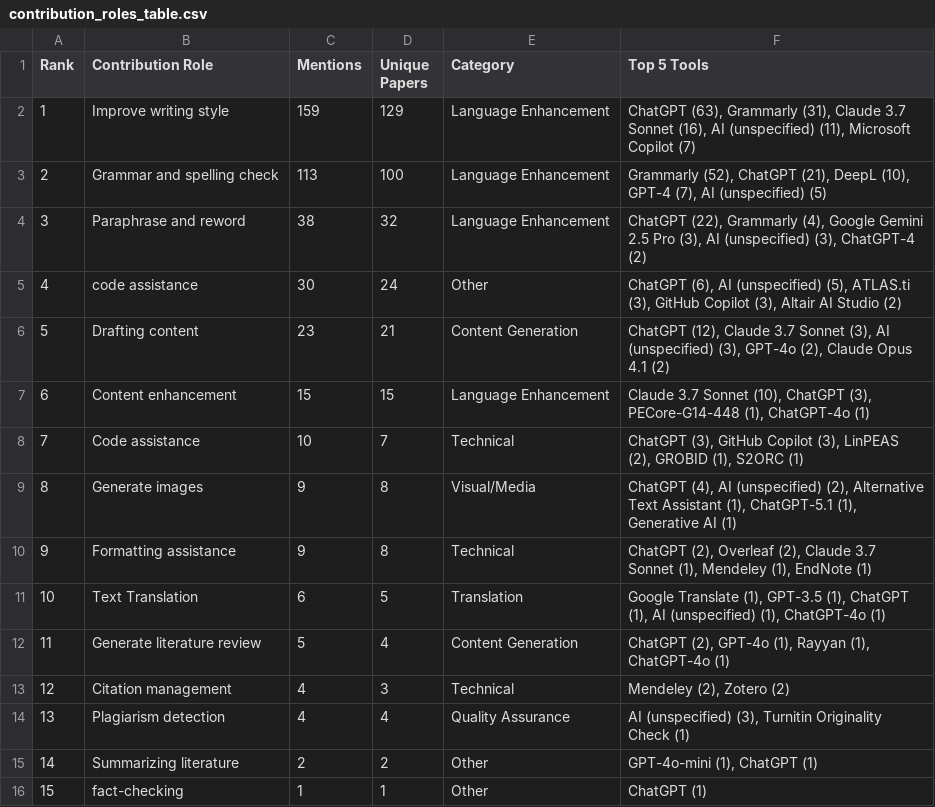
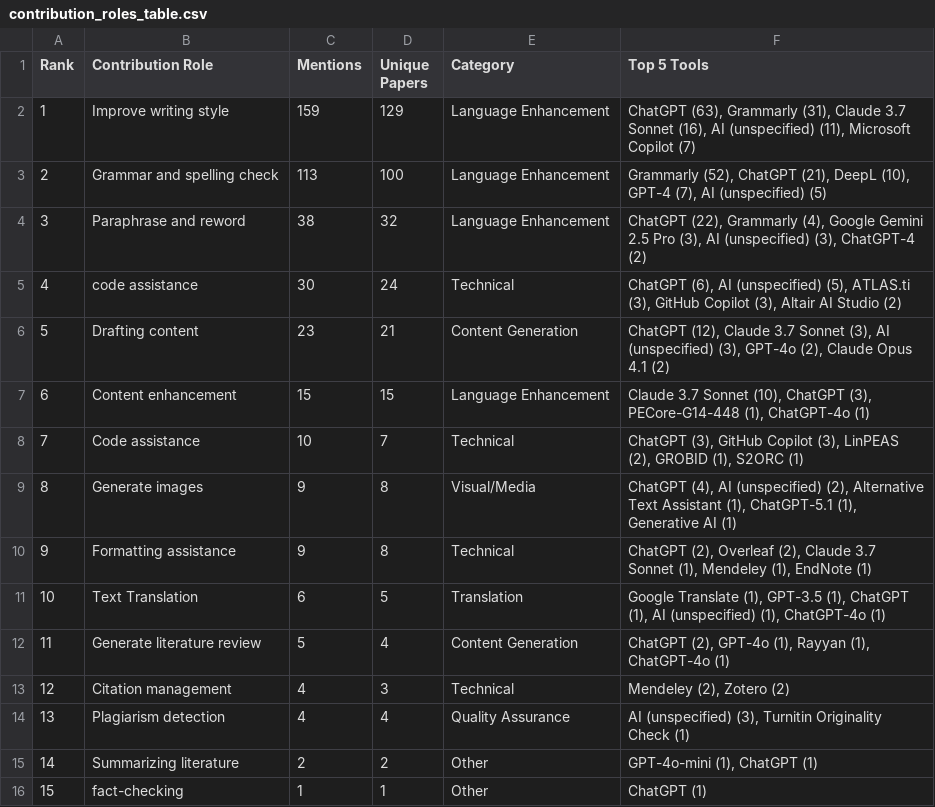
Before and after one commit to stackhub2/Gen_AI, a CSV file: Images/Non_CEUR_publications/contribution_roles_table.csv, drawn as a sheet.

Commit message:
Update contribution_roles_table.csv

```diff
--- a/Images/Non_CEUR_publications/contribution_roles_table.csv
+++ b/Images/Non_CEUR_publications/contribution_roles_table.csv
@@ -4,3 +4,3 @@ Rank,Contribution Role,Mentions,Unique Papers,Category,Top 5 Tools
 3,Paraphrase and reword,38,32,Language Enhancement,"ChatGPT (22), Grammarly (4), Google Gemini 2.5 Pro (3), AI (unspecified) (3), ChatGPT-4 (2)"
-4,code assistance,30,24,Other,"ChatGPT (6), AI (unspecified) (5), ATLAS.ti (3), GitHub Copilot (3), Altair AI Studio (2)"
+4,code assistance,30,24,Technical,"ChatGPT (6), AI (unspecified) (5), ATLAS.ti (3), GitHub Copilot (3), Altair AI Studio (2)"
 5,Drafting content,23,21,Content Generation,"ChatGPT (12), Claude 3.7 Sonnet (3), AI (unspecified) (3), GPT-4o (2), Claude Opus 4.1 (2)"
```
